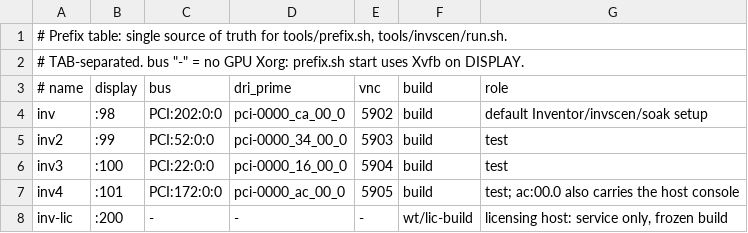
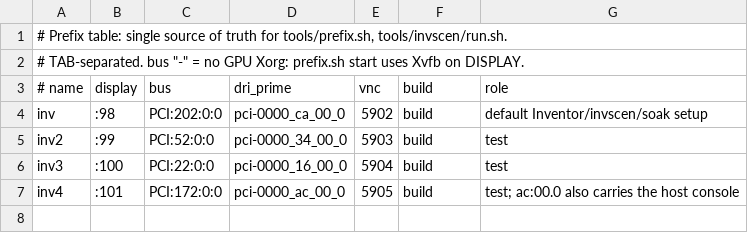
Before and after one commit to xl0/inventor-on-wine, a TSV file: x/prefixes.tsv, drawn as a sheet.

Commit message:
inv-lic retired; prefix table and docs updated

```diff
--- a/x/prefixes.tsv
+++ b/x/prefixes.tsv
@@ -7,2 +7 @@ inv3	:100	PCI:22:0:0	pci-0000_16_00_0	5904	build	test
 inv4	:101	PCI:172:0:0	pci-0000_ac_00_0	5905	build	test; ac:00.0 also carries the host console
-inv-lic	:200	-	-	-	wt/lic-build	licensing host: service only, frozen build
```
Also changed, not shown: 2 other files.
